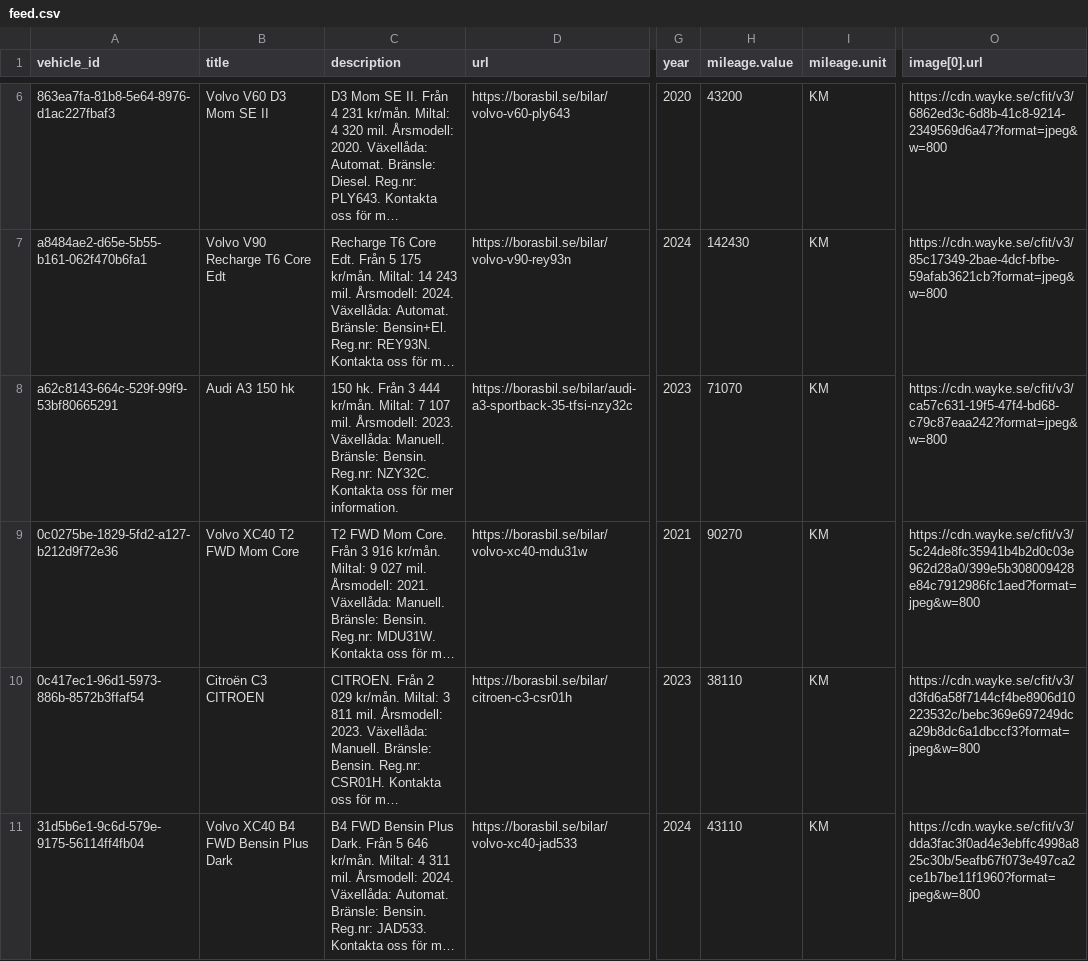
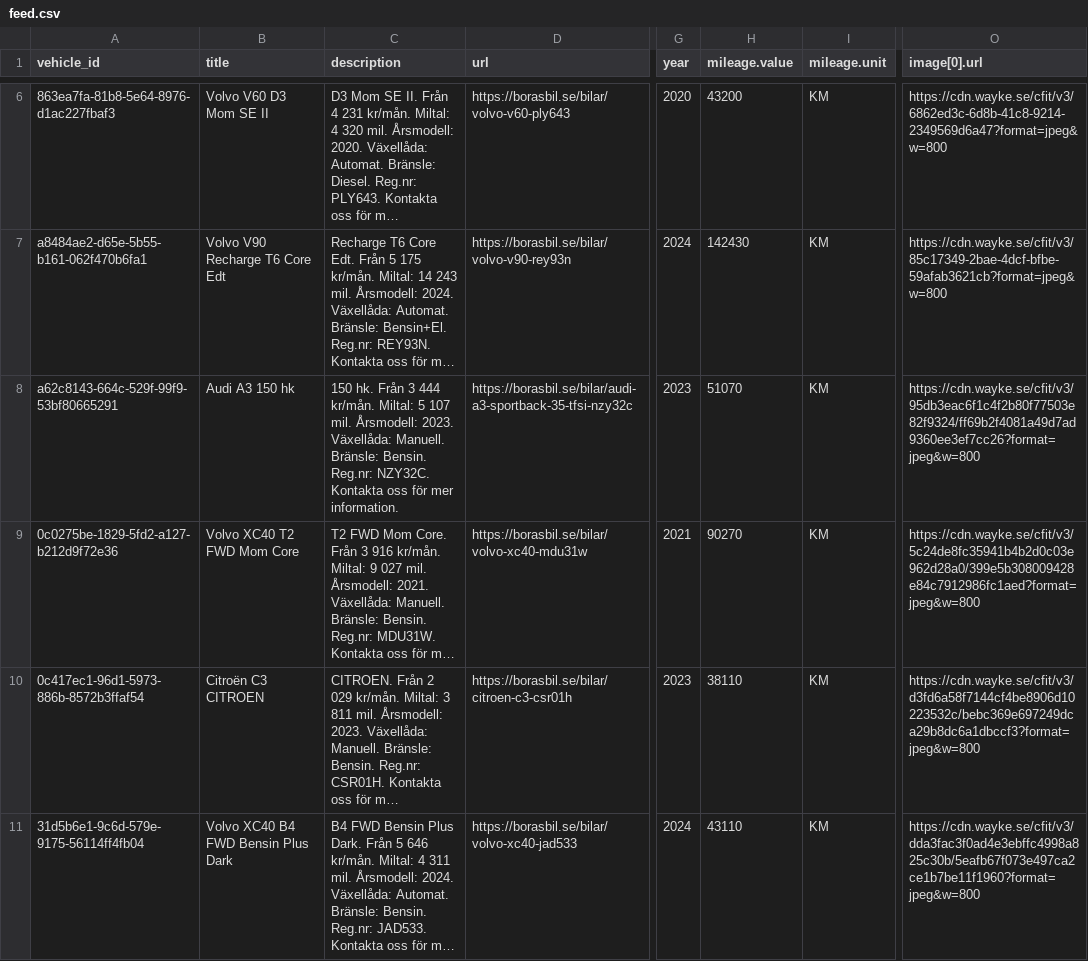
Before and after one commit to Milad-vivamedia/borasbil-facebook-feed, a CSV file: feed.csv, drawn as a sheet; only a part is shown, gaps mark what is left out; long unchanged cells end in …; the diff covers the shown part only; the diff names each change by its address in the sheet, - before the commit and + after, or states it on an @@ line.

Commit message:
Update feed 636b492ede17f28a9ce0ffe93aae6695e222b00f

```diff
--- a/feed.csv
+++ b/feed.csv
-C8 (description): …kr/mån. Miltal: 7 107 mil.…
+C8 (description): …kr/mån. Miltal: 5 107 mil.…
-H8 (mileage.value): 71070
+H8 (mileage.value): 51070
-O8 (image[0].url): https://cdn.wayke.se/cfit/v3/ca57c631-19f5-47f4-bd68-c79c87eaa242?format=jpeg&w=800
+O8 (image[0].url): https://cdn.wayke.se/cfit/v3/95db3eac6f1c4f2b80f77503e82f9324/ff69b2f4081a49d7ad9360ee3ef7cc26?format=jpeg&w=800
```
Also changed, not shown: 3 removed rows and 4 edited cells elsewhere in this file, 2 other files.
